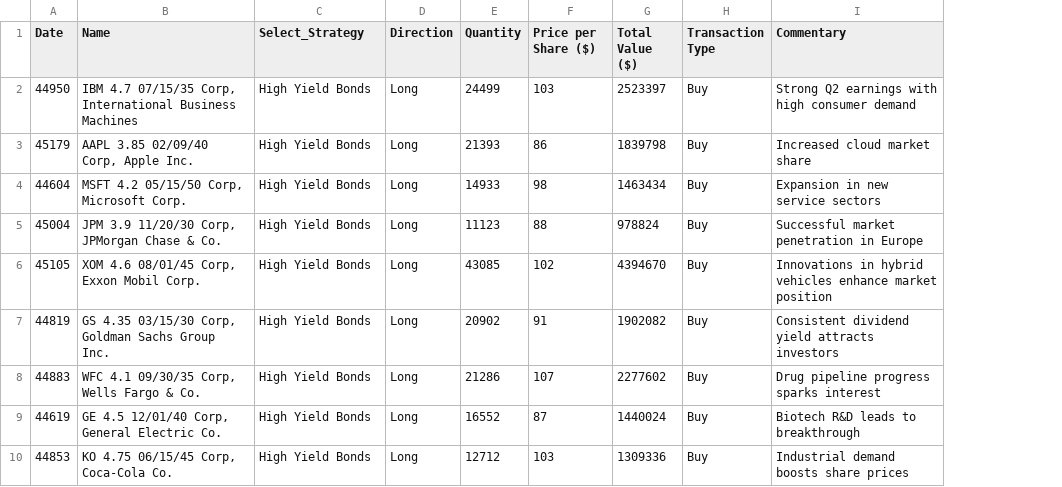
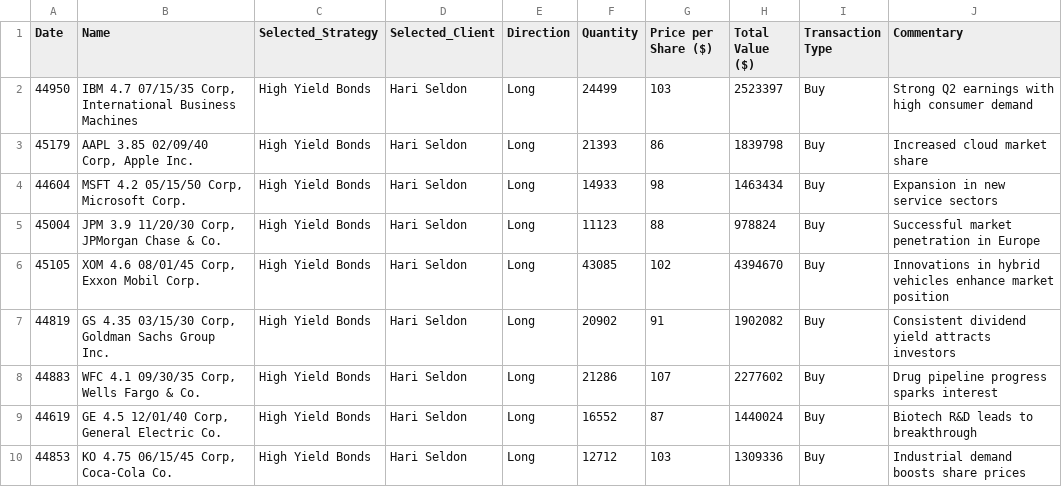
Before and after one commit to ScottMorgan85/gaia-fin-studio, a CSV file: data/client_transactions.csv, drawn as a sheet; only a part is shown; the diff names each change by its address in the sheet, - before the commit and + after, or states it on an @@ line.

```diff
--- a/data/client_transactions.csv
+++ b/data/client_transactions.csv
+column D (Selected_Client), rows 2-10: all Hari Seldon
-C1: Select_Strategy
+C1: Selected_Strategy
```
Also changed, not shown: 6 other files.
